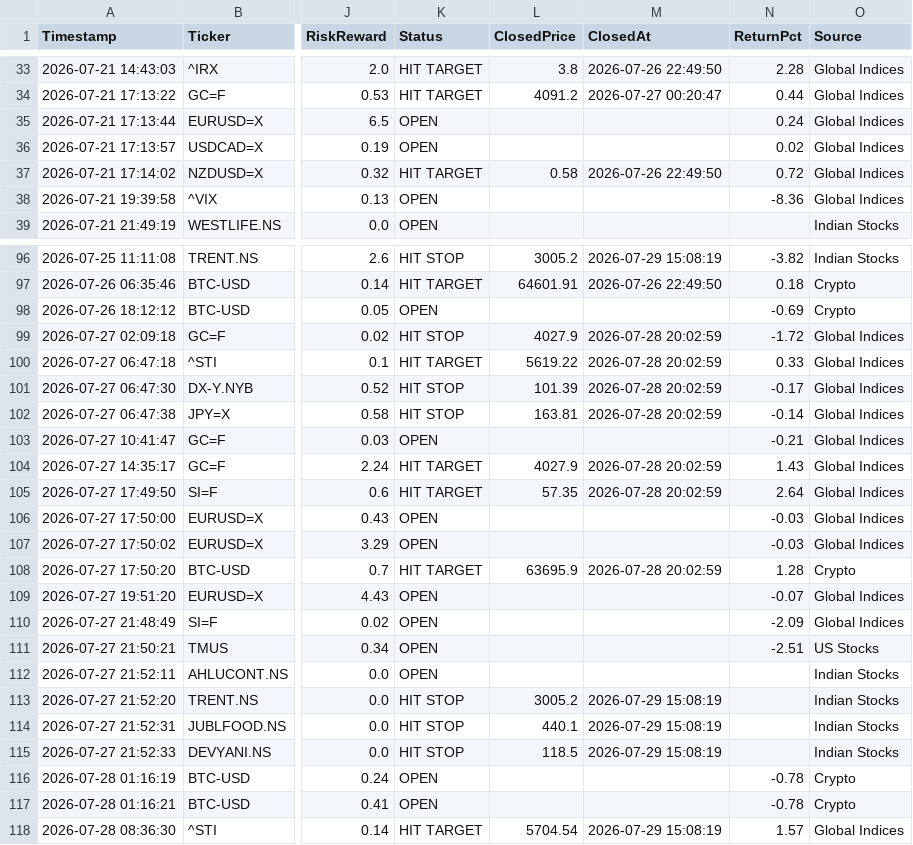
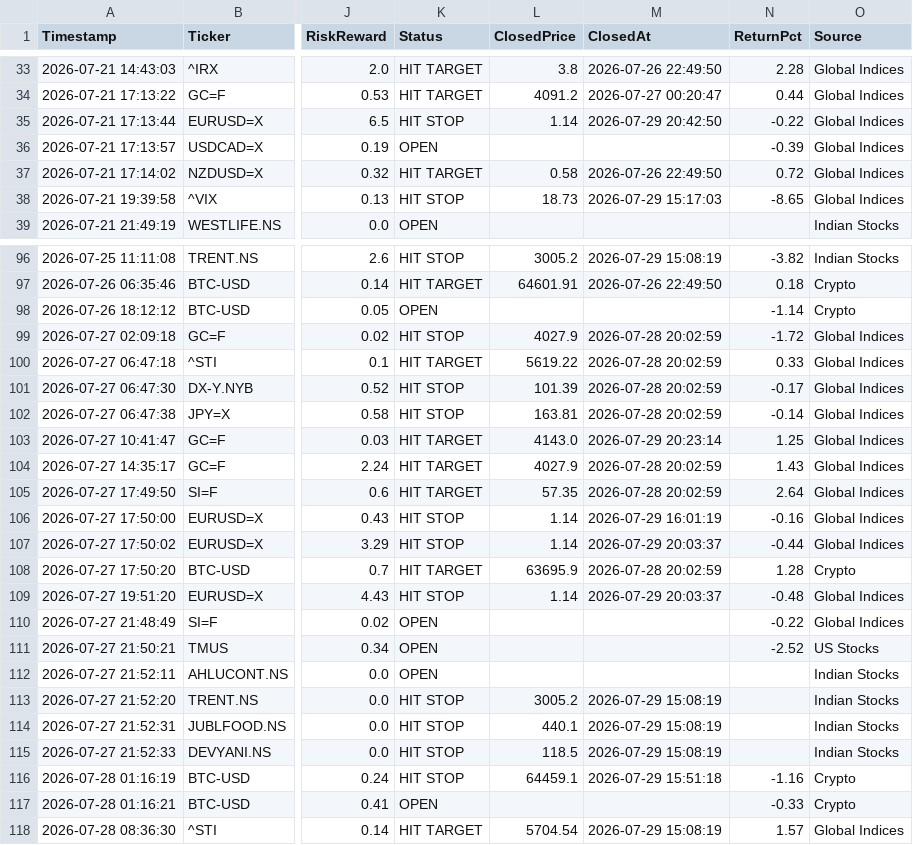
Before and after one commit to pkgfinance2022/MarketPulse, a CSV file: database/gh_alert_log.csv, drawn as a sheet; only a part is shown, gaps mark what is left out; the diff covers the shown part only; the diff names each change by its address in the sheet, - before the commit and + after, or states it on an @@ line.

```diff
--- a/database/gh_alert_log.csv
+++ b/database/gh_alert_log.csv
-K35 (Status): OPEN
+K35 (Status): HIT STOP
-L35 (ClosedPrice): (empty)
+L35 (ClosedPrice): 1.14
-M35 (ClosedAt): (empty)
+M35 (ClosedAt): 2026-07-29 20:42:50
-N35 (ReturnPct): 0.24
+N35 (ReturnPct): -0.22
-N36 (ReturnPct): 0.02
+N36 (ReturnPct): -0.39
-K38 (Status): OPEN
+K38 (Status): HIT STOP
-L38 (ClosedPrice): (empty)
+L38 (ClosedPrice): 18.73
-M38 (ClosedAt): (empty)
+M38 (ClosedAt): 2026-07-29 15:17:03
-N38 (ReturnPct): -8.36
+N38 (ReturnPct): -8.65
-N98 (ReturnPct): -0.69
+N98 (ReturnPct): -1.14
-K103 (Status): OPEN
+K103 (Status): HIT TARGET
-L103 (ClosedPrice): (empty)
+L103 (ClosedPrice): 4143.0
-M103 (ClosedAt): (empty)
+M103 (ClosedAt): 2026-07-29 20:23:14
-N103 (ReturnPct): -0.21
+N103 (ReturnPct): 1.25
-K106:K107 (Status): OPEN
+K106:K107 (Status): HIT STOP
-L106:L107 (ClosedPrice): (empty)
+L106:L107 (ClosedPrice): 1.14
-M106 (ClosedAt): (empty)
+M106 (ClosedAt): 2026-07-29 16:01:19
-N106 (ReturnPct): -0.03
+N106 (ReturnPct): -0.16
-M107 (ClosedAt): (empty)
+M107 (ClosedAt): 2026-07-29 20:03:37
-N107 (ReturnPct): -0.03
+N107 (ReturnPct): -0.44
-K109 (Status): OPEN
+K109 (Status): HIT STOP
-L109 (ClosedPrice): (empty)
+L109 (ClosedPrice): 1.14
-M109 (ClosedAt): (empty)
+M109 (ClosedAt): 2026-07-29 20:03:37
-N109 (ReturnPct): -0.07
+N109 (ReturnPct): -0.48
-N110 (ReturnPct): -2.09
+N110 (ReturnPct): -0.22
-N111 (ReturnPct): -2.51
+N111 (ReturnPct): -2.52
-K116 (Status): OPEN
+K116 (Status): HIT STOP
-L116 (ClosedPrice): (empty)
+L116 (ClosedPrice): 64459.1
-M116 (ClosedAt): (empty)
+M116 (ClosedAt): 2026-07-29 15:51:18
-N116 (ReturnPct): -0.78
+N116 (ReturnPct): -1.16
-N117 (ReturnPct): -0.78
+N117 (ReturnPct): -0.33
```
Also changed, not shown: 69 edited cells elsewhere in this file, 10 other files.
